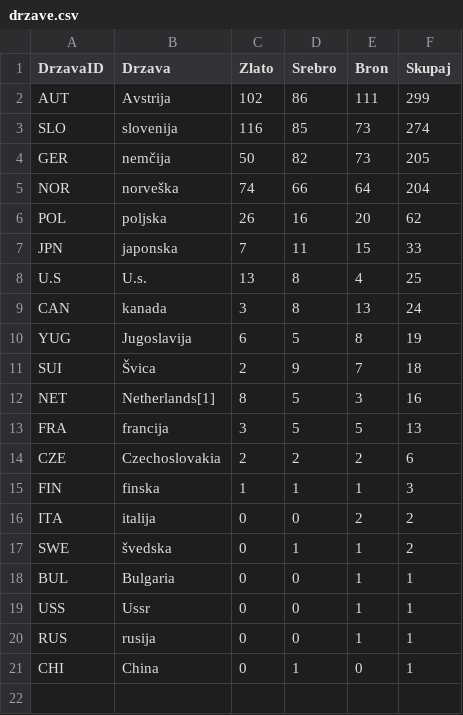
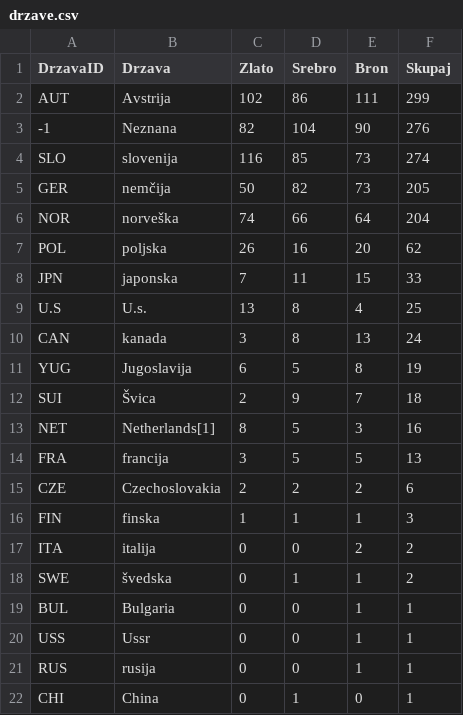
Before and after one commit to aljci17/uvod-v-programiranje1, a CSV file: drzave.csv, drawn as a sheet; the diff names each change by its address in the sheet, - before the commit and + after, or states it on an @@ line.

```diff
--- a/drzave.csv
+++ b/drzave.csv
+row 3: -1 | Neznana | 82 | 104 | 90 | 276
```
Also changed, not shown: skoki_moski.csv, skoki_skupno.csv, 7 other files.
